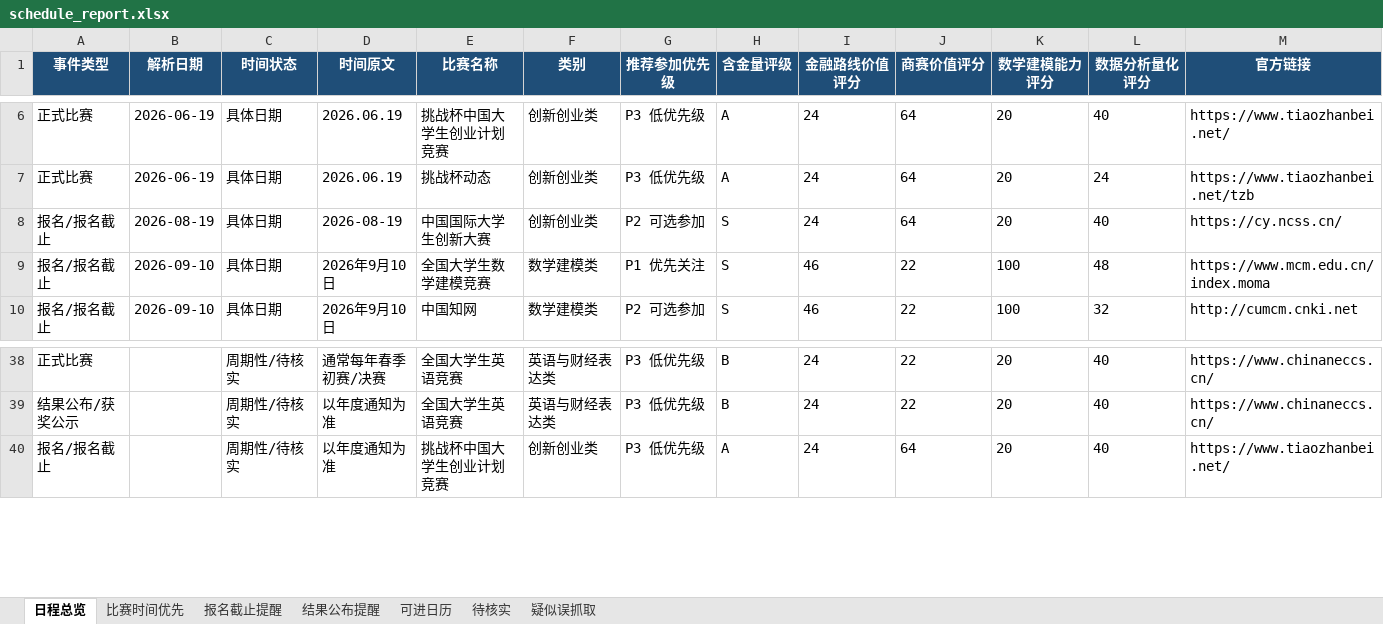
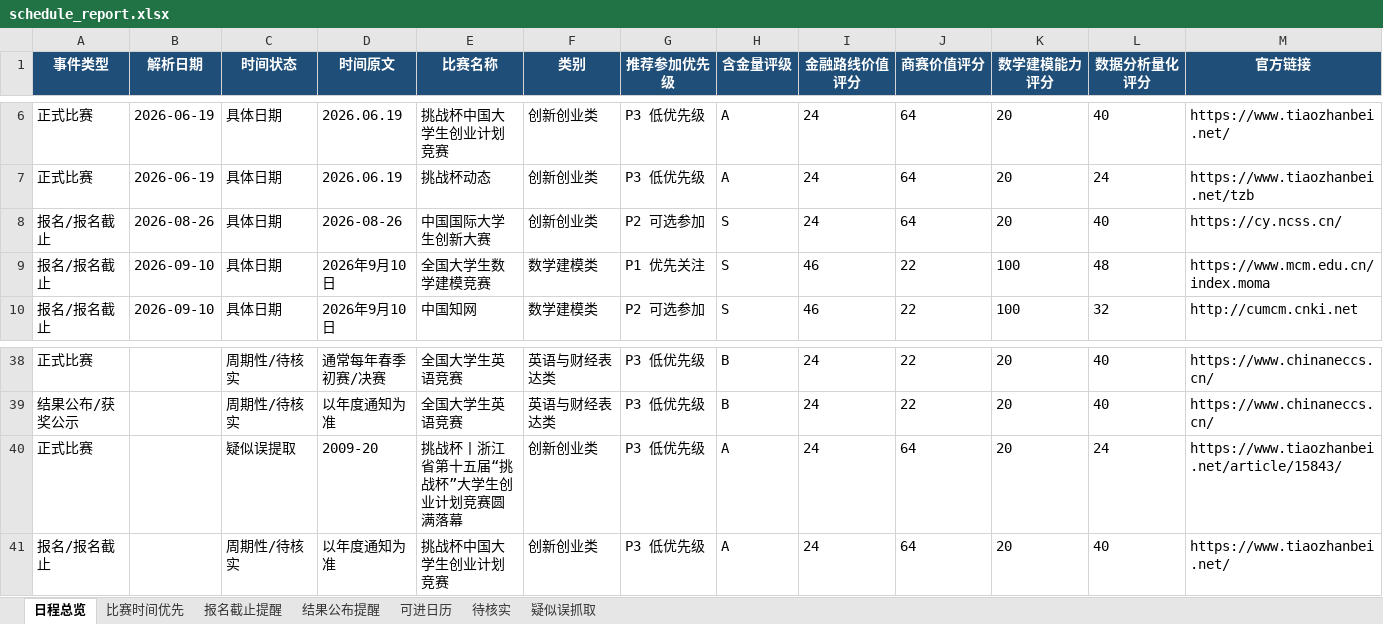
Before and after one commit to gddsn/competition-radar, an Excel workbook: reports/schedule_report.xlsx, sheet 日程总览, drawn as a sheet; only a part is shown, gaps mark what is left out; values as stored, in another font and other column widths than the file's, no borders; rows hold the shown columns only; the diff names each change by its address in the sheet, - before the commit and + after, or states it on an @@ line.

```diff
--- a/reports/schedule_report.xlsx (sheet 日程总览)
+++ b/reports/schedule_report.xlsx (sheet 日程总览)
-B8 (解析日期): 2026-08-19
+B8 (解析日期): 2026-08-26
-D8 (时间原文): 2026-08-19
+D8 (时间原文): 2026-08-26
+row 40: 正式比赛 |  | 疑似误提取 | 2009-20 | 挑战杯丨浙江省第十五届“挑战杯”大学生创业计划竞赛圆满落幕 | 创新创业类 | P3 低优先级 | A | 24 | 64 | 20 | 24 | https://www.tiaozhanbei.net/article/15843/
```
Also changed, not shown: sheet 待核实, reports/weekly_report.xlsx, 4 other files.
